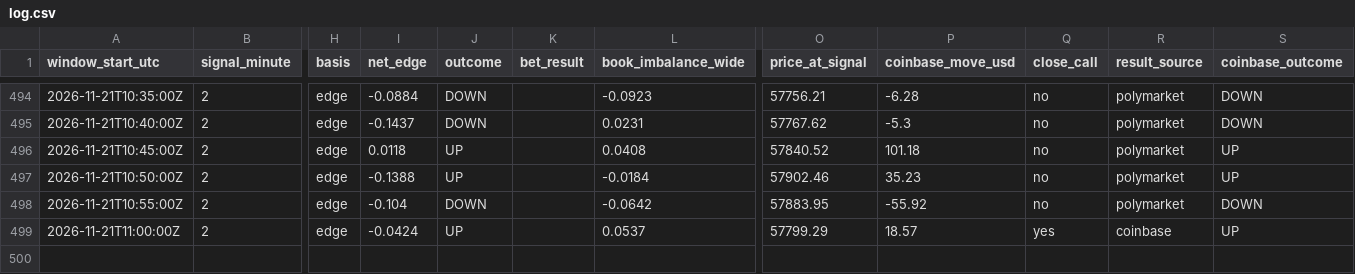
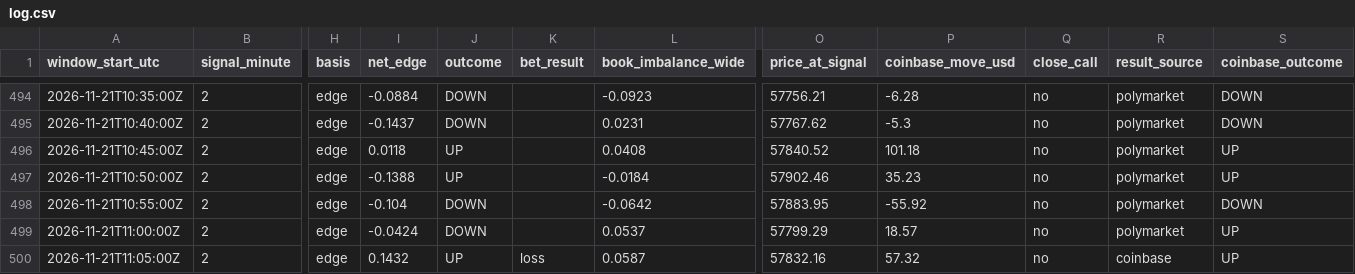
Before and after one commit to trenty0788/btc-signal-bot, a CSV file: data/log.csv, drawn as a sheet; only a part is shown, gaps mark what is left out; rows hold the shown columns only; the diff names each change by its address in the sheet, - before the commit and + after, or states it on an @@ line.

```diff
--- a/data/log.csv
+++ b/data/log.csv
-J499 (outcome): UP
+J499 (outcome): DOWN
-Q499 (close_call): yes
+Q499 (close_call): no
-R499 (result_source): coinbase
+R499 (result_source): polymarket
+row 500: 2026-11-21T11:05:00Z | 2 | edge | 0.1432 | UP | loss | 0.0587 | 57832.16 | 57.32 | no | coinbase | UP
```
Also changed, not shown: 3 other files.
